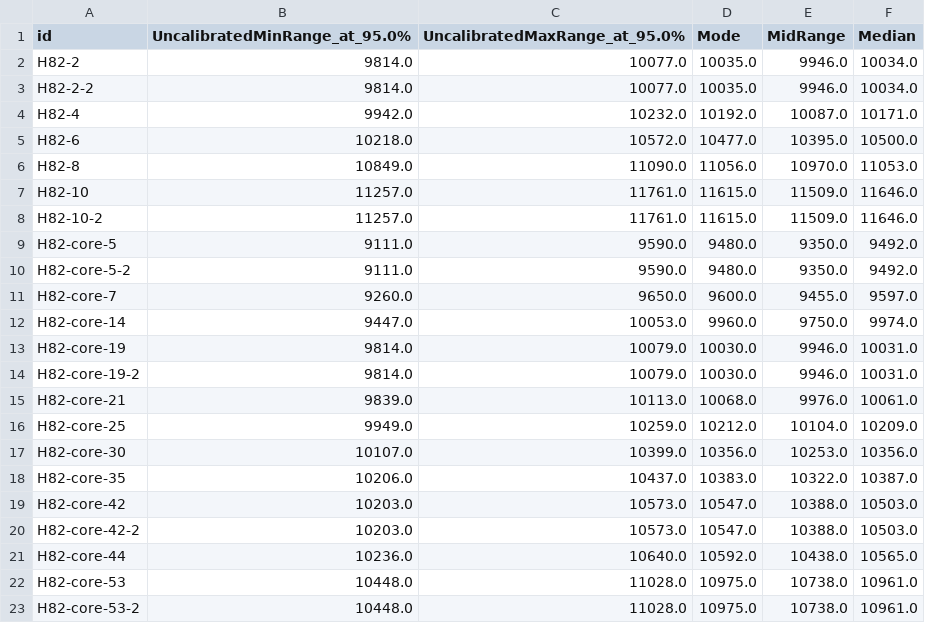
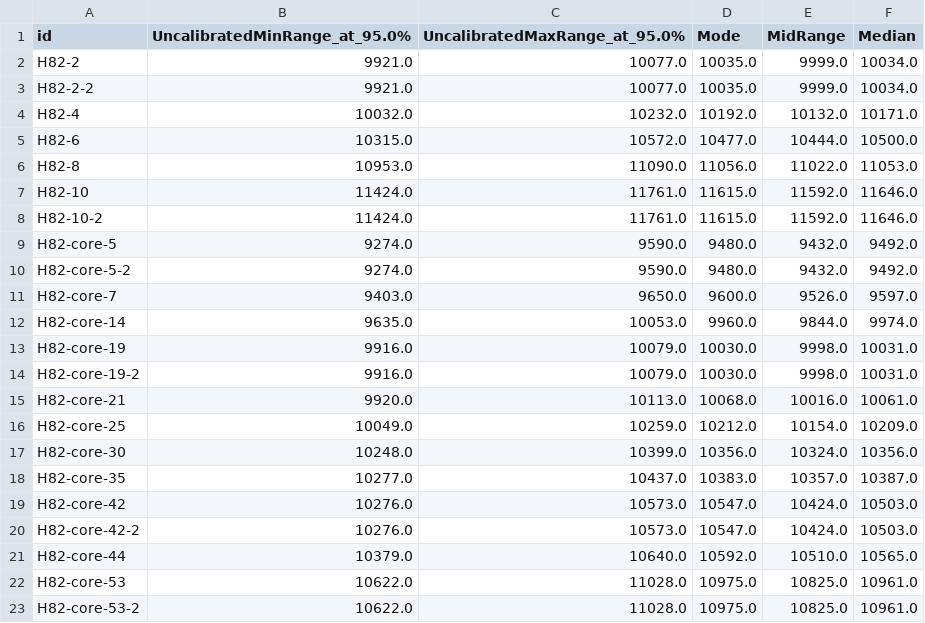
Before and after one commit to cccchou/radcal, a CSV file: InputData/example_radcal_Southon2012/example_radcal_Southon2012IntCal20.14C_Uncalibrated_age_ranges_at_95.0%.csv, drawn as a sheet; only a part is shown; the diff covers the shown part only.

```diff
--- a/InputData/example_radcal_Southon2012/example_radcal_Southon2012IntCal20.14C_Uncalibrated_age_ranges_at_95.0%.csv
+++ b/InputData/example_radcal_Southon2012/example_radcal_Southon2012IntCal20.14C_Uncalibrated_age_ranges_at_95.0%.csv
@@ -1,23 +1,23 @@
 id,UncalibratedMinRange_at_95.0%,UncalibratedMaxRange_at_95.0%,Mode,MidRange,Median
-H82-2,9814.0,10077.0,10035.0,9946.0,10034.0
-H82-2-2,9814.0,10077.0,10035.0,9946.0,10034.0
-H82-4,9942.0,10232.0,10192.0,10087.0,10171.0
-H82-6,10218.0,10572.0,10477.0,10395.0,10500.0
-H82-8,10849.0,11090.0,11056.0,10970.0,11053.0
-H82-10,11257.0,11761.0,11615.0,11509.0,11646.0
-H82-10-2,11257.0,11761.0,11615.0,11509.0,11646.0
-H82-core-5,9111.0,9590.0,9480.0,9350.0,9492.0
-H82-core-5-2,9111.0,9590.0,9480.0,9350.0,9492.0
-H82-core-7,9260.0,9650.0,9600.0,9455.0,9597.0
-H82-core-14,9447.0,10053.0,9960.0,9750.0,9974.0
-H82-core-19,9814.0,10079.0,10030.0,9946.0,10031.0
-H82-core-19-2,9814.0,10079.0,10030.0,9946.0,10031.0
-H82-core-21,9839.0,10113.0,10068.0,9976.0,10061.0
-H82-core-25,9949.0,10259.0,10212.0,10104.0,10209.0
-H82-core-30,10107.0,10399.0,10356.0,10253.0,10356.0
-H82-core-35,10206.0,10437.0,10383.0,10322.0,10387.0
-H82-core-42,10203.0,10573.0,10547.0,10388.0,10503.0
-H82-core-42-2,10203.0,10573.0,10547.0,10388.0,10503.0
-H82-core-44,10236.0,10640.0,10592.0,10438.0,10565.0
-H82-core-53,10448.0,11028.0,10975.0,10738.0,10961.0
-H82-core-53-2,10448.0,11028.0,10975.0,10738.0,10961.0
+H82-2,9921.0,10077.0,10035.0,9999.0,10034.0
+H82-2-2,9921.0,10077.0,10035.0,9999.0,10034.0
+H82-4,10032.0,10232.0,10192.0,10132.0,10171.0
+H82-6,10315.0,10572.0,10477.0,10444.0,10500.0
+H82-8,10953.0,11090.0,11056.0,11022.0,11053.0
+H82-10,11424.0,11761.0,11615.0,11592.0,11646.0
+H82-10-2,11424.0,11761.0,11615.0,11592.0,11646.0
+H82-core-5,9274.0,9590.0,9480.0,9432.0,9492.0
+H82-core-5-2,9274.0,9590.0,9480.0,9432.0,9492.0
+H82-core-7,9403.0,9650.0,9600.0,9526.0,9597.0
+H82-core-14,9635.0,10053.0,9960.0,9844.0,9974.0
+H82-core-19,9916.0,10079.0,10030.0,9998.0,10031.0
+H82-core-19-2,9916.0,10079.0,10030.0,9998.0,10031.0
+H82-core-21,9920.0,10113.0,10068.0,10016.0,10061.0
+H82-core-25,10049.0,10259.0,10212.0,10154.0,10209.0
+H82-core-30,10248.0,10399.0,10356.0,10324.0,10356.0
+H82-core-35,10277.0,10437.0,10383.0,10357.0,10387.0
+H82-core-42,10276.0,10573.0,10547.0,10424.0,10503.0
+H82-core-42-2,10276.0,10573.0,10547.0,10424.0,10503.0
+H82-core-44,10379.0,10640.0,10592.0,10510.0,10565.0
+H82-core-53,10622.0,11028.0,10975.0,10825.0,10961.0
+H82-core-53-2,10622.0,11028.0,10975.0,10825.0,10961.0
```
Also changed, not shown: 116 edited cells elsewhere in this file, InputData/example_radcal_Southon2012/example_radcal_Southon2012IntCal20.14C_Reservoir_age_offset_14C_yrs_ranges_at_95.0%.csv, 13 other files.
